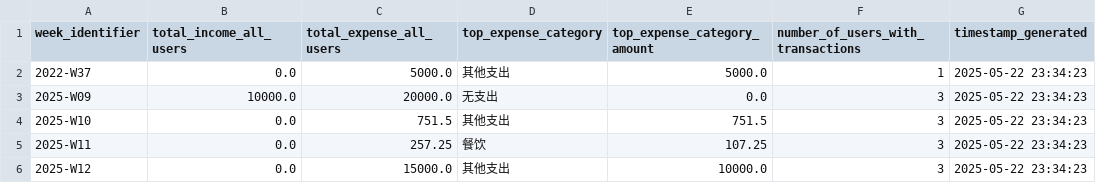
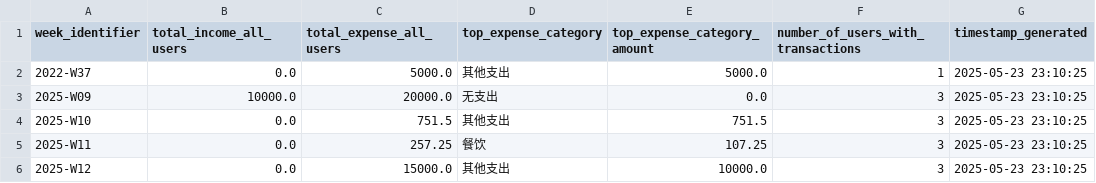
Before and after one commit to Raincheck1234/Ai-Bill-Application-21, a CSV file: Ai Bill Application/src/main/resources/CSVForm/stats/summary_statistics.csv, drawn as a sheet.

```diff
--- a/Ai Bill Application/src/main/resources/CSVForm/stats/summary_statistics.csv
+++ b/Ai Bill Application/src/main/resources/CSVForm/stats/summary_statistics.csv
@@ -1,6 +1,6 @@
 week_identifier,total_income_all_users,total_expense_all_users,top_expense_category,top_expense_category_amount,number_of_users_with_transactions,timestamp_generated
-2022-W37,0.0,5000.0,其他支出,5000.0,1,2025-05-22 23:34:23
-2025-W09,10000.0,20000.0,无支出,0.0,3,2025-05-22 23:34:23
-2025-W10,0.0,751.5,其他支出,751.5,3,2025-05-22 23:34:23
-2025-W11,0.0,257.25,餐饮,107.25,3,2025-05-22 23:34:23
-2025-W12,0.0,15000.0,其他支出,10000.0,3,2025-05-22 23:34:23
+2022-W37,0.0,5000.0,其他支出,5000.0,1,2025-05-23 23:10:25
+2025-W09,10000.0,20000.0,无支出,0.0,3,2025-05-23 23:10:25
+2025-W10,0.0,751.5,其他支出,751.5,3,2025-05-23 23:10:25
+2025-W11,0.0,257.25,餐饮,107.25,3,2025-05-23 23:10:25
+2025-W12,0.0,15000.0,其他支出,10000.0,3,2025-05-23 23:10:25
```
Also changed, not shown: Ai Bill Application/src/main/resources/CSVForm/transactions/admin_transactions.csv, 3 other files.
